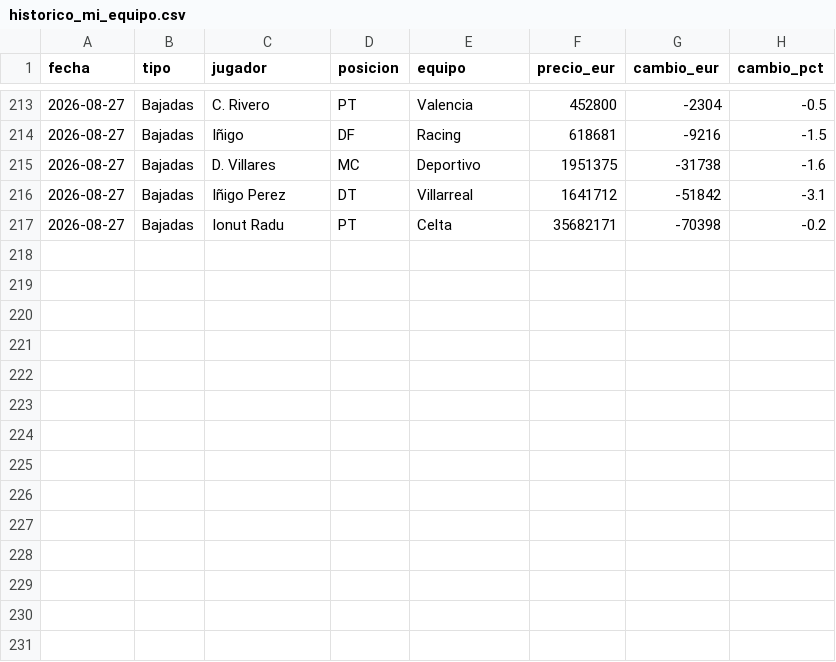
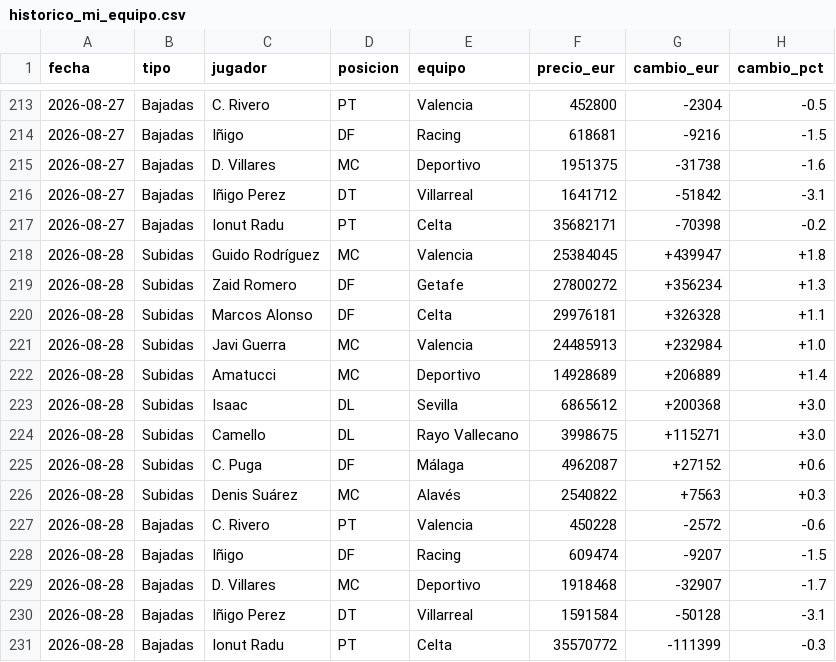
Before and after one commit to aquintero89/mercado-fantasy, a CSV file: historico_mi_equipo.csv, drawn as a sheet; only a part is shown, gaps mark what is left out.

```diff
--- a/historico_mi_equipo.csv
+++ b/historico_mi_equipo.csv
@@ -217 +217,15 @@
 2026-08-27,Bajadas,Ionut Radu,PT,Celta,35682171,-70398,-0.2
+2026-08-28,Subidas,Guido Rodríguez,MC,Valencia,25384045,+439947,+1.8
+2026-08-28,Subidas,Zaid Romero,DF,Getafe,27800272,+356234,+1.3
+2026-08-28,Subidas,Marcos Alonso,DF,Celta,29976181,+326328,+1.1
+2026-08-28,Subidas,Javi Guerra,MC,Valencia,24485913,+232984,+1.0
+2026-08-28,Subidas,Amatucci,MC,Deportivo,14928689,+206889,+1.4
+2026-08-28,Subidas,Isaac,DL,Sevilla,6865612,+200368,+3.0
+2026-08-28,Subidas,Camello,DL,Rayo Vallecano,3998675,+115271,+3.0
+2026-08-28,Subidas,C. Puga,DF,Málaga,4962087,+27152,+0.6
+2026-08-28,Subidas,Denis Suárez,MC,Alavés,2540822,+7563,+0.3
+2026-08-28,Bajadas,C. Rivero,PT,Valencia,450228,-2572,-0.6
+2026-08-28,Bajadas,Iñigo,DF,Racing,609474,-9207,-1.5
+2026-08-28,Bajadas,D. Villares,MC,Deportivo,1918468,-32907,-1.7
+2026-08-28,Bajadas,Iñigo Perez,DT,Villarreal,1591584,-50128,-3.1
+2026-08-28,Bajadas,Ionut Radu,PT,Celta,35570772,-111399,-0.3
```
Also changed, not shown: 3 other files.
